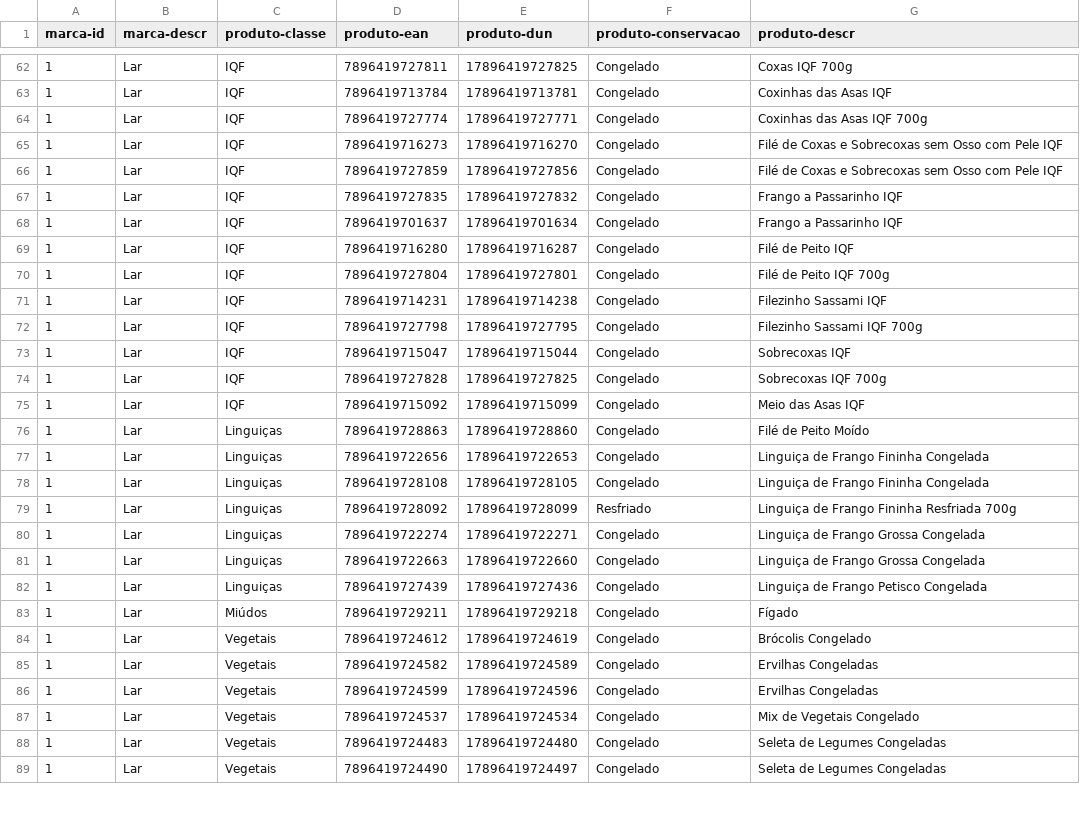
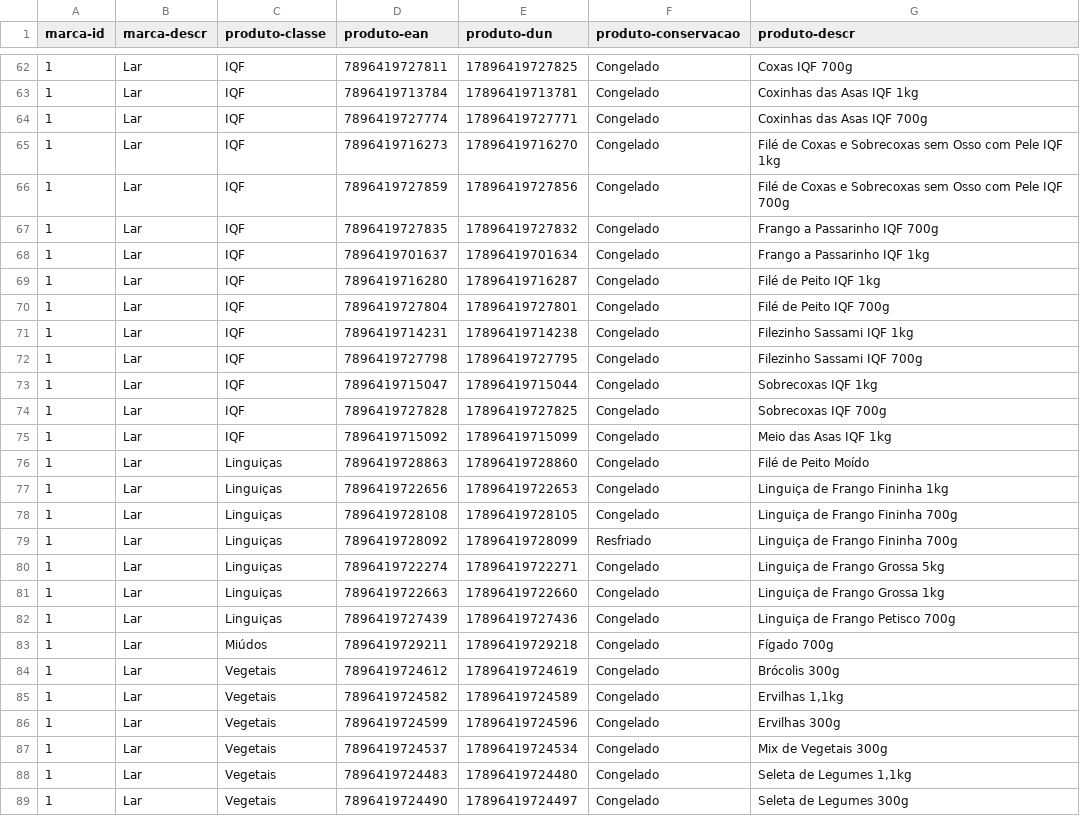
Before and after one commit to NaejBarbosa/PaletScan, a CSV file: banco/banco_valida.csv, drawn as a sheet; only a part is shown, gaps mark what is left out; the diff covers the shown part only.

Commit message:
feat: ajusta modelagem de descricao de produtos da Lar para incluir peso e remover conservacao redundante

```diff
--- a/banco/banco_valida.csv
+++ b/banco/banco_valida.csv
@@ -62,28 +62,28 @@ marca-id;marca-descr;produto-classe;produto-ean;produto-dun;produto-conservacao;
 1;Lar;IQF;7896419727811;17896419727825;Congelado;Coxas IQF 700g
-1;Lar;IQF;7896419713784;17896419713781;Congelado;Coxinhas das Asas IQF
+1;Lar;IQF;7896419713784;17896419713781;Congelado;Coxinhas das Asas IQF 1kg
 1;Lar;IQF;7896419727774;17896419727771;Congelado;Coxinhas das Asas IQF 700g
-1;Lar;IQF;7896419716273;17896419716270;Congelado;Filé de Coxas e Sobrecoxas sem Osso com Pele IQF
-1;Lar;IQF;7896419727859;17896419727856;Congelado;Filé de Coxas e Sobrecoxas sem Osso com Pele IQF
-1;Lar;IQF;7896419727835;17896419727832;Congelado;Frango a Passarinho IQF
-1;Lar;IQF;7896419701637;17896419701634;Congelado;Frango a Passarinho IQF
-1;Lar;IQF;7896419716280;17896419716287;Congelado;Filé de Peito IQF
+1;Lar;IQF;7896419716273;17896419716270;Congelado;Filé de Coxas e Sobrecoxas sem Osso com Pele IQF 1kg
+1;Lar;IQF;7896419727859;17896419727856;Congelado;Filé de Coxas e Sobrecoxas sem Osso com Pele IQF 700g
+1;Lar;IQF;7896419727835;17896419727832;Congelado;Frango a Passarinho IQF 700g
+1;Lar;IQF;7896419701637;17896419701634;Congelado;Frango a Passarinho IQF 1kg
+1;Lar;IQF;7896419716280;17896419716287;Congelado;Filé de Peito IQF 1kg
 1;Lar;IQF;7896419727804;17896419727801;Congelado;Filé de Peito IQF 700g
-1;Lar;IQF;7896419714231;17896419714238;Congelado;Filezinho Sassami IQF
+1;Lar;IQF;7896419714231;17896419714238;Congelado;Filezinho Sassami IQF 1kg
 1;Lar;IQF;7896419727798;17896419727795;Congelado;Filezinho Sassami IQF 700g
-1;Lar;IQF;7896419715047;17896419715044;Congelado;Sobrecoxas IQF
+1;Lar;IQF;7896419715047;17896419715044;Congelado;Sobrecoxas IQF 1kg
 1;Lar;IQF;7896419727828;17896419727825;Congelado;Sobrecoxas IQF 700g
-1;Lar;IQF;7896419715092;17896419715099;Congelado;Meio das Asas IQF
+1;Lar;IQF;7896419715092;17896419715099;Congelado;Meio das Asas IQF 1kg
 1;Lar;Linguiças;7896419728863;17896419728860;Congelado;Filé de Peito Moído
-1;Lar;Linguiças;7896419722656;17896419722653;Congelado;Linguiça de Frango Fininha Congelada
-1;Lar;Linguiças;7896419728108;17896419728105;Congelado;Linguiça de Frango Fininha Congelada
-1;Lar;Linguiças;7896419728092;17896419728099;Resfriado;Linguiça de Frango Fininha Resfriada 700g
-1;Lar;Linguiças;7896419722274;17896419722271;Congelado;Linguiça de Frango Grossa Congelada
-1;Lar;Linguiças;7896419722663;17896419722660;Congelado;Linguiça de Frango Grossa Congelada
-1;Lar;Linguiças;7896419727439;17896419727436;Congelado;Linguiça de Frango Petisco Congelada
-1;Lar;Miúdos;7896419729211;17896419729218;Congelado;Fígado
-1;Lar;Vegetais;7896419724612;17896419724619;Congelado;Brócolis Congelado
-1;Lar;Vegetais;7896419724582;17896419724589;Congelado;Ervilhas Congeladas
-1;Lar;Vegetais;7896419724599;17896419724596;Congelado;Ervilhas Congeladas
-1;Lar;Vegetais;7896419724537;17896419724534;Congelado;Mix de Vegetais Congelado
-1;Lar;Vegetais;7896419724483;17896419724480;Congelado;Seleta de Legumes Congeladas
-1;Lar;Vegetais;7896419724490;17896419724497;Congelado;Seleta de Legumes Congeladas
+1;Lar;Linguiças;7896419722656;17896419722653;Congelado;Linguiça de Frango Fininha 1kg
+1;Lar;Linguiças;7896419728108;17896419728105;Congelado;Linguiça de Frango Fininha 700g
+1;Lar;Linguiças;7896419728092;17896419728099;Resfriado;Linguiça de Frango Fininha 700g
+1;Lar;Linguiças;7896419722274;17896419722271;Congelado;Linguiça de Frango Grossa 5kg
+1;Lar;Linguiças;7896419722663;17896419722660;Congelado;Linguiça de Frango Grossa 1kg
+1;Lar;Linguiças;7896419727439;17896419727436;Congelado;Linguiça de Frango Petisco 700g
+1;Lar;Miúdos;7896419729211;17896419729218;Congelado;Fígado 700g
+1;Lar;Vegetais;7896419724612;17896419724619;Congelado;Brócolis 300g
+1;Lar;Vegetais;7896419724582;17896419724589;Congelado;Ervilhas 1,1kg
+1;Lar;Vegetais;7896419724599;17896419724596;Congelado;Ervilhas 300g
+1;Lar;Vegetais;7896419724537;17896419724534;Congelado;Mix de Vegetais 300g
+1;Lar;Vegetais;7896419724483;17896419724480;Congelado;Seleta de Legumes 1,1kg
+1;Lar;Vegetais;7896419724490;17896419724497;Congelado;Seleta de Legumes 300g
```
Also changed, not shown: 75 edited cells elsewhere in this file, 2 other files.
